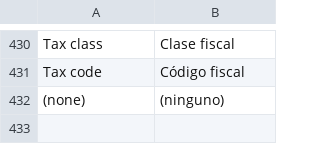
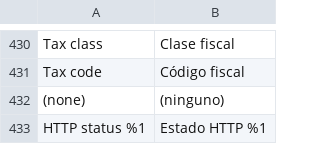
Before and after one commit to two-inc/magento-plugin, a CSV file: i18n/es_ES.csv, drawn as a sheet; only a part is shown, gaps mark what is left out.

```diff
--- a/i18n/es_ES.csv
+++ b/i18n/es_ES.csv
@@ -432 +432,2 @@
 "(none)","(ninguno)"
+"HTTP status %1","Estado HTTP %1"
```
Also changed, not shown: i18n/nb_NO.csv, i18n/nl_NL.csv, 7 other files.
